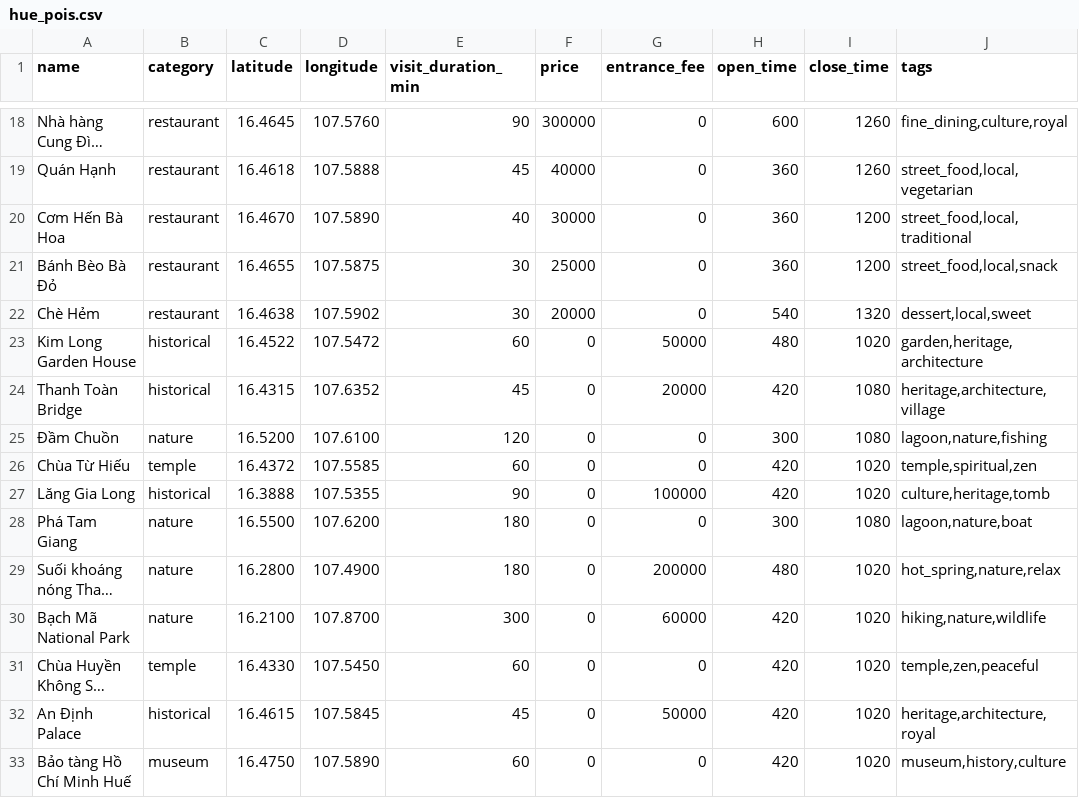
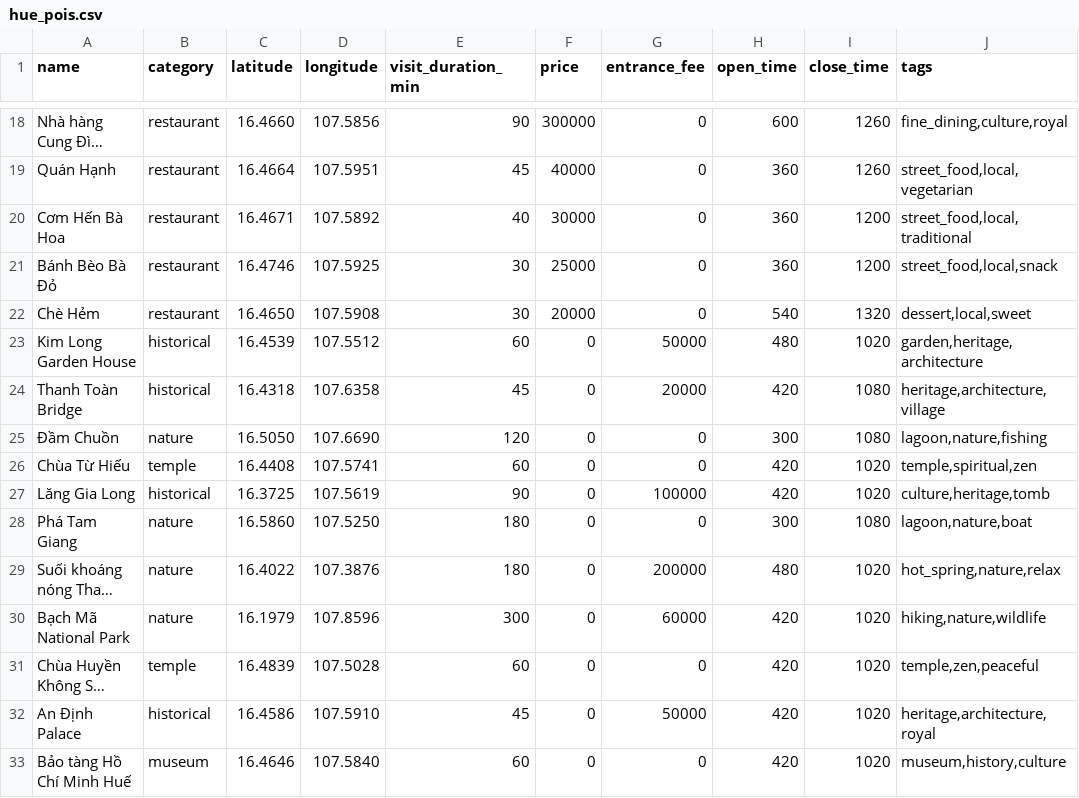
Before and after one commit to Bthangnguyen/AIAI, a CSV file: layer2_3_gateway/ingestion/sample_data/hue_pois.csv, drawn as a sheet; only a part is shown, gaps mark what is left out; long unchanged cells end in …; the diff covers the shown part only; the diff names each change by its address in the sheet, - before the commit and + after, or states it on an @@ line.

```diff
--- a/layer2_3_gateway/ingestion/sample_data/hue_pois.csv
+++ b/layer2_3_gateway/ingestion/sample_data/hue_pois.csv
-C18 (latitude): 16.4645
+C18 (latitude): 16.4660
-D18 (longitude): 107.5760
+D18 (longitude): 107.5856
-C19 (latitude): 16.4618
+C19 (latitude): 16.4664
-D19 (longitude): 107.5888
+D19 (longitude): 107.5951
-C20 (latitude): 16.4670
+C20 (latitude): 16.4671
-D20 (longitude): 107.5890
+D20 (longitude): 107.5892
-C21 (latitude): 16.4655
+C21 (latitude): 16.4746
-D21 (longitude): 107.5875
+D21 (longitude): 107.5925
-C22 (latitude): 16.4638
+C22 (latitude): 16.4650
-D22 (longitude): 107.5902
+D22 (longitude): 107.5908
-C23 (latitude): 16.4522
+C23 (latitude): 16.4539
-D23 (longitude): 107.5472
+D23 (longitude): 107.5512
-C24 (latitude): 16.4315
+C24 (latitude): 16.4318
-D24 (longitude): 107.6352
+D24 (longitude): 107.6358
-C25 (latitude): 16.5200
+C25 (latitude): 16.5050
-D25 (longitude): 107.6100
+D25 (longitude): 107.6690
-C26 (latitude): 16.4372
+C26 (latitude): 16.4408
-D26 (longitude): 107.5585
+D26 (longitude): 107.5741
-C27 (latitude): 16.3888
+C27 (latitude): 16.3725
-D27 (longitude): 107.5355
+D27 (longitude): 107.5619
-C28 (latitude): 16.5500
+C28 (latitude): 16.5860
-D28 (longitude): 107.6200
+D28 (longitude): 107.5250
-C29 (latitude): 16.2800
+C29 (latitude): 16.4022
-D29 (longitude): 107.4900
+D29 (longitude): 107.3876
-C30 (latitude): 16.2100
+C30 (latitude): 16.1979
-D30 (longitude): 107.8700
+D30 (longitude): 107.8596
-C31 (latitude): 16.4330
+C31 (latitude): 16.4839
-D31 (longitude): 107.5450
+D31 (longitude): 107.5028
-C32 (latitude): 16.4615
+C32 (latitude): 16.4586
-D32 (longitude): 107.5845
+D32 (longitude): 107.5910
-C33 (latitude): 16.4750
+C33 (latitude): 16.4646
-D33 (longitude): 107.5890
+D33 (longitude): 107.5840
```
Also changed, not shown: 89 edited cells elsewhere in this file, 35 other files.
